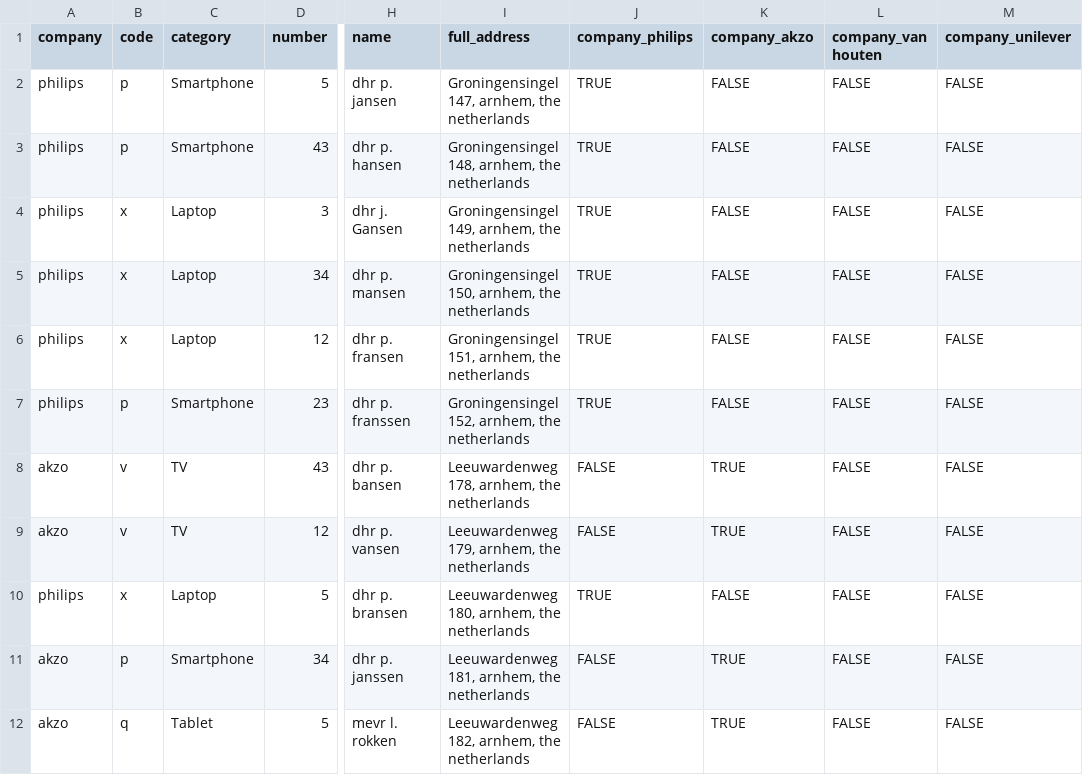
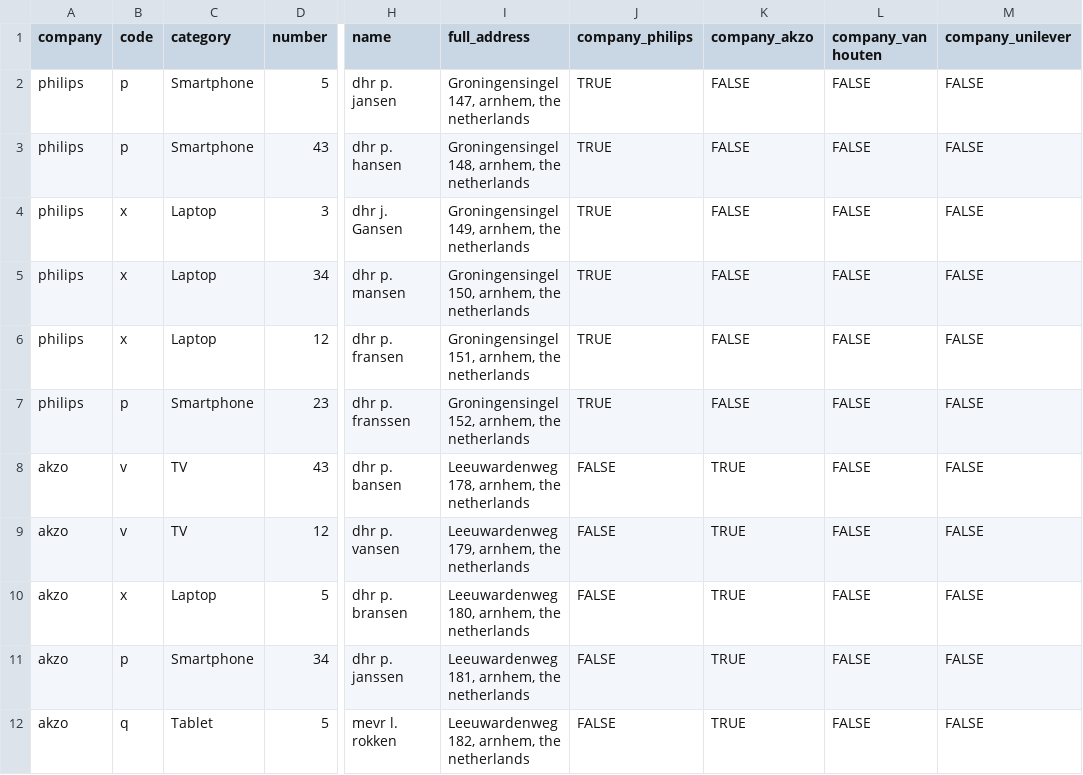
Before and after one commit to mikec964/sb-wrangling1, a CSV file: refine_clean.csv, drawn as a sheet; only a part is shown, gaps mark what is left out; the diff names each change by its address in the sheet, - before the commit and + after, or states it on an @@ line.

Commit message:
Refactored company name clean up. Use adist() Levenshtein instead of my own LettersInCommon(). Much better!

```diff
--- a/refine_clean.csv
+++ b/refine_clean.csv
-A10 (company): philips
+A10 (company): akzo
-J10 (company_philips): TRUE
+J10 (company_philips): FALSE
-K10 (company_akzo): FALSE
+K10 (company_akzo): TRUE
```
Also changed, not shown: 2 other files.
